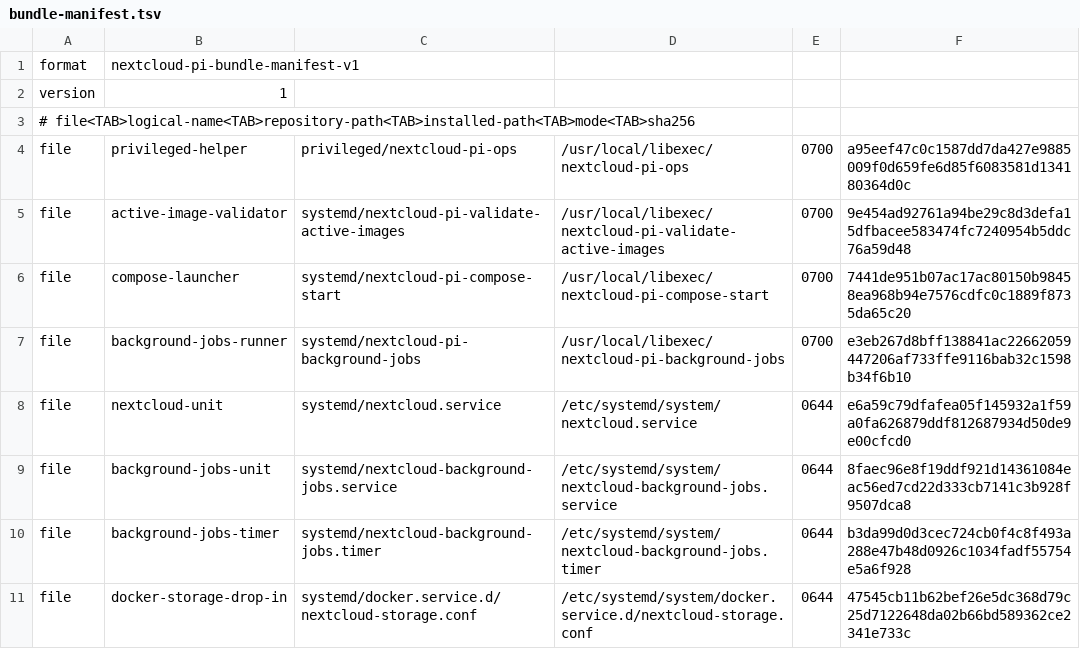
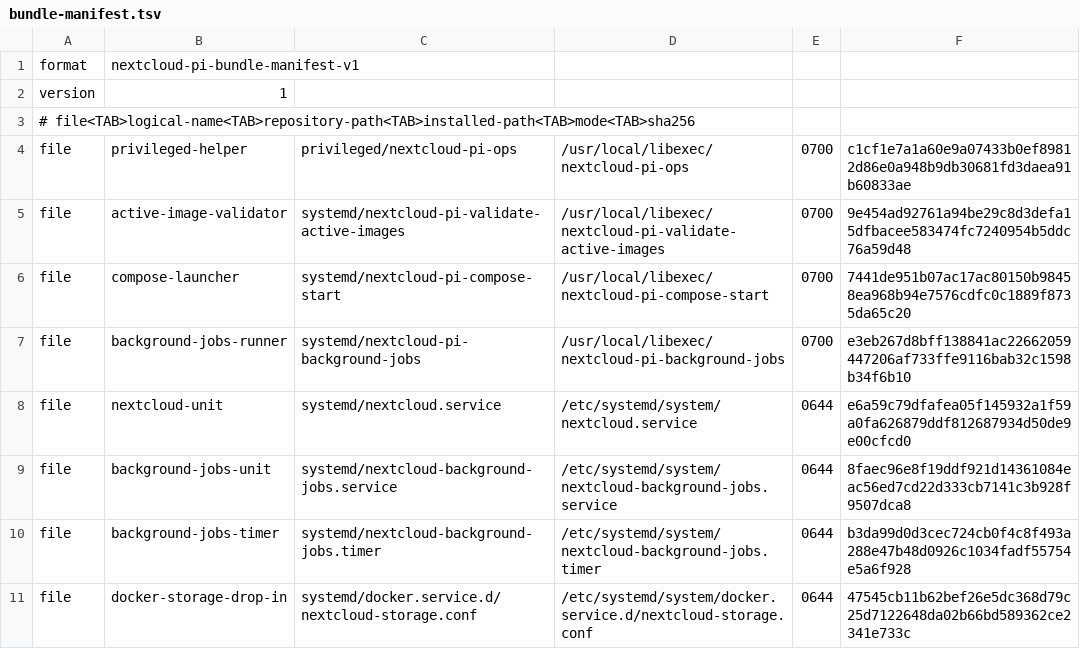
Before and after one commit to isaac7y8y9y/nextcloud-pi-server, a TSV file: privileged/bundle-manifest.tsv, drawn as a sheet.

```diff
--- a/privileged/bundle-manifest.tsv
+++ b/privileged/bundle-manifest.tsv
@@ -3,3 +3,3 @@ version	1
 # file<TAB>logical-name<TAB>repository-path<TAB>installed-path<TAB>mode<TAB>sha256
-file	privileged-helper	privileged/nextcloud-pi-ops	/usr/local/libexec/nextcloud-pi-ops	0700	a95eef47c0c1587dd7da427e9885009f0d659fe6d85f6083581d134180364d0c
+file	privileged-helper	privileged/nextcloud-pi-ops	/usr/local/libexec/nextcloud-pi-ops	0700	c1cf1e7a1a60e9a07433b0ef89812d86e0a948b9db30681fd3daea91b60833ae
 file	active-image-validator	systemd/nextcloud-pi-validate-active-images	/usr/local/libexec/nextcloud-pi-validate-active-images	0700	9e454ad92761a94be29c8d3defa15dfbacee583474fc7240954b5ddc76a59d48
```
Also changed, not shown: 12 other files.
